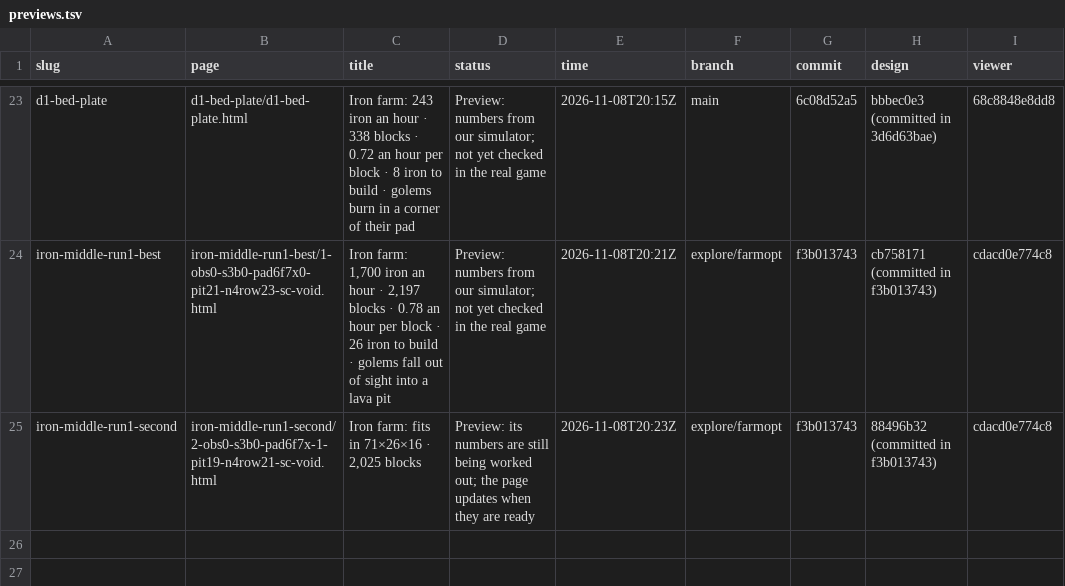
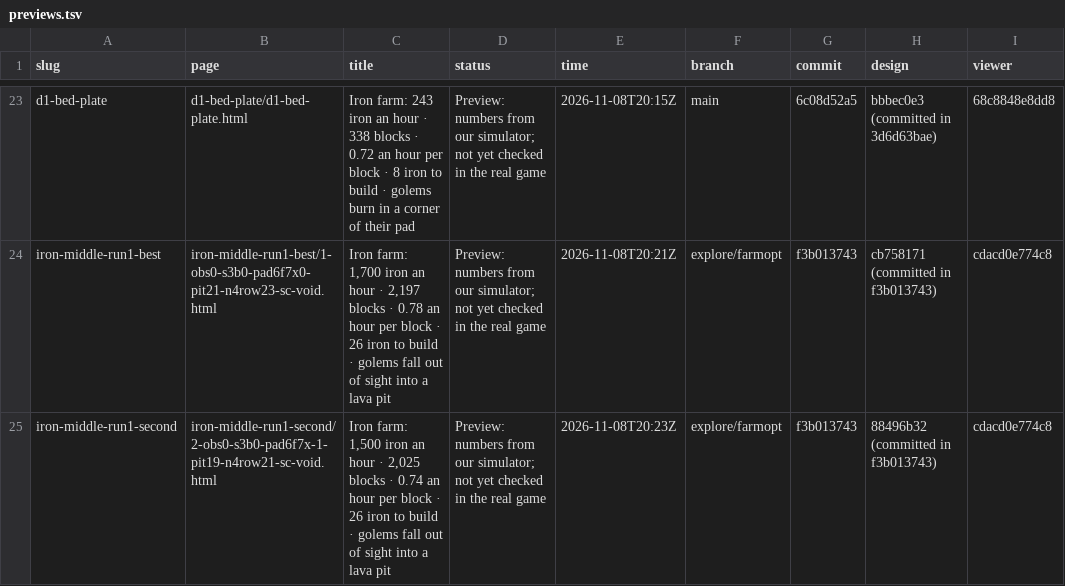
Before and after one commit to vjeux/redstonepedia-preview, a TSV file: previews.tsv, drawn as a sheet; only a part is shown, gaps mark what is left out; the diff names each change by its address in the sheet, - before the commit and + after, or states it on an @@ line.

Commit message:
preview iron-middle-run1-second: 2-obs0-s3b0-pad6f7x-1-pit19-n4row21-sc-void (explore/farmopt@f3b013743)

```diff
--- a/previews.tsv
+++ b/previews.tsv
-C25 (title): Iron farm: fits in 71×26×16 · 2,025 blocks
+C25 (title): Iron farm: 1,500 iron an hour · 2,025 blocks · 0.74 an hour per block · 26 iron to build · golems fall out of sight into a lava pit
-D25 (status): Preview: its numbers are still being worked out; the page updates when they are ready
+D25 (status): Preview: numbers from our simulator; not yet checked in the real game
```
Also changed, not shown: 4 other files.
